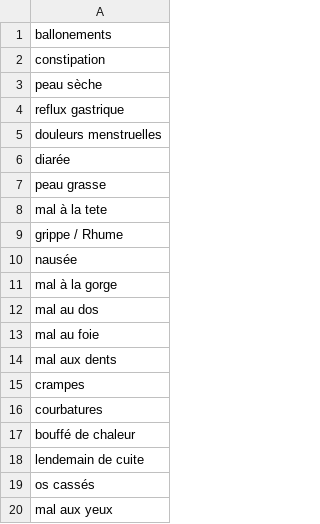
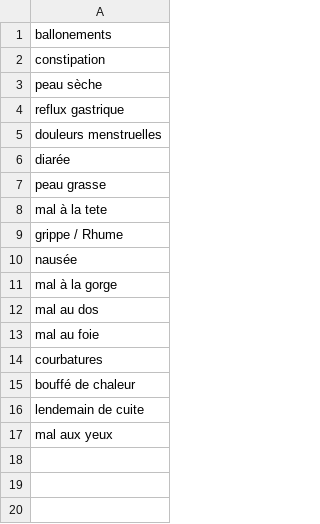
Before and after one commit to chridubois/nutrimood, a CSV file: lib/symptoms.csv, drawn as a sheet; the diff names each change by its address in the sheet, - before the commit and + after, or states it on an @@ line.

Commit message:
update symptom

```diff
--- a/lib/symptoms.csv
+++ b/lib/symptoms.csv
-row 14: mal aux dents
-row 15: crampes
-row 19: os cassés
```
